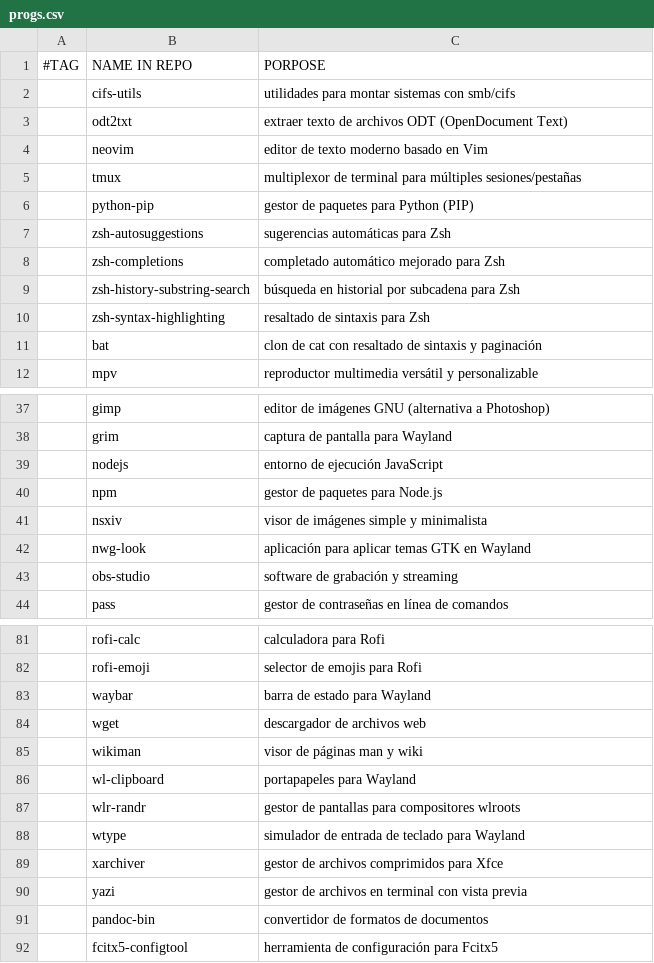
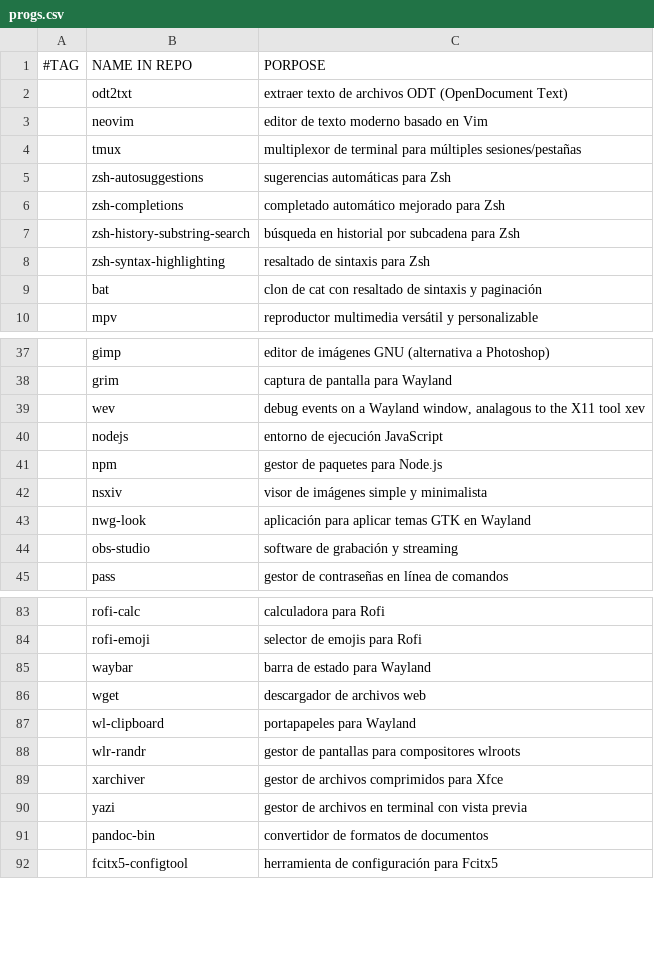
Before and after one commit to gomezAgustinVim/AGDA, a CSV file: progs.csv, drawn as a sheet; only a part is shown, gaps mark what is left out; the diff covers the shown part only.

```diff
--- a/progs.csv
+++ b/progs.csv
@@ -1,3 +1,2 @@
 #TAG,NAME IN REPO,PORPOSE
-,cifs-utils,"utilidades para montar sistemas con smb/cifs"
 ,odt2txt,"extraer texto de archivos ODT (OpenDocument Text)"
@@ -5,3 +4,2 @@
 ,tmux,"multiplexor de terminal para múltiples sesiones/pestañas"
-,python-pip,"gestor de paquetes para Python (PIP)"
 ,zsh-autosuggestions,"sugerencias automáticas para Zsh"
@@ -38,2 +38,3 @@
 ,grim,"captura de pantalla para Wayland"
+,wev,"debug events on a Wayland window, analagous to the X11 tool xev"
 ,nodejs,"entorno de ejecución JavaScript"
@@ -84,6 +86,4 @@
 ,wget,"descargador de archivos web"
-,wikiman,"visor de páginas man y wiki"
 ,wl-clipboard,"portapapeles para Wayland"
 ,wlr-randr,"gestor de pantallas para compositores wlroots"
-,wtype,"simulador de entrada de teclado para Wayland"
 ,xarchiver,"gestor de archivos comprimidos para Xfce"
```
Also changed, not shown: 14 added rows, 1 removed row and 3 edited cells elsewhere in this file, 1 other file.
